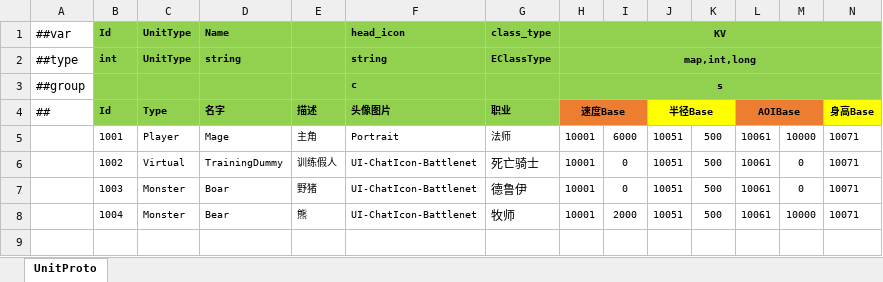
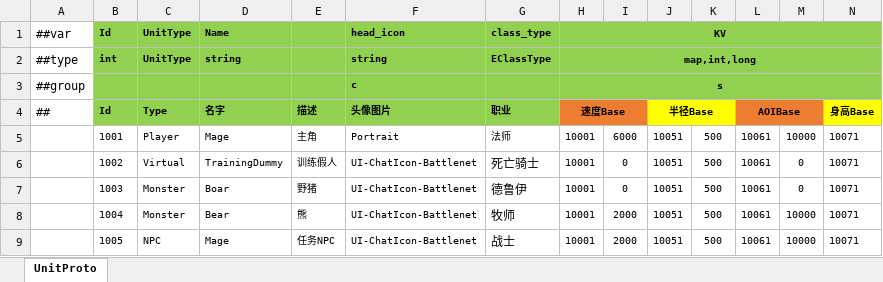
Before and after one commit to ificanli/ETGame, an Excel workbook: Packages/cn.etetet.wow/Luban/Config/Datas/Unit.xlsx, sheet UnitProto, drawn as a sheet; only a part is shown; values as stored, in another font and other column widths than the file's, no borders; rows hold the shown columns only; the diff names each change by its address in the sheet, - before the commit and + after, or states it on an @@ line.

```diff
--- a/Packages/cn.etetet.wow/Luban/Config/Datas/Unit.xlsx (sheet UnitProto)
+++ b/Packages/cn.etetet.wow/Luban/Config/Datas/Unit.xlsx (sheet UnitProto)
+row 9:  | 1005 | NPC | Mage | 任务NPC | UI-ChatIcon-Battlenet | 战士 | 10001 | 2000 | 10051 | 500 | 10061 | 10000 | 10071
```
Also changed, not shown: Packages/cn.etetet.excel/Luban/Config/Base/__tables__.xlsx, Packages/cn.etetet.wow/Luban/Config/Datas/MapUnit.xlsx, 11 other files.
